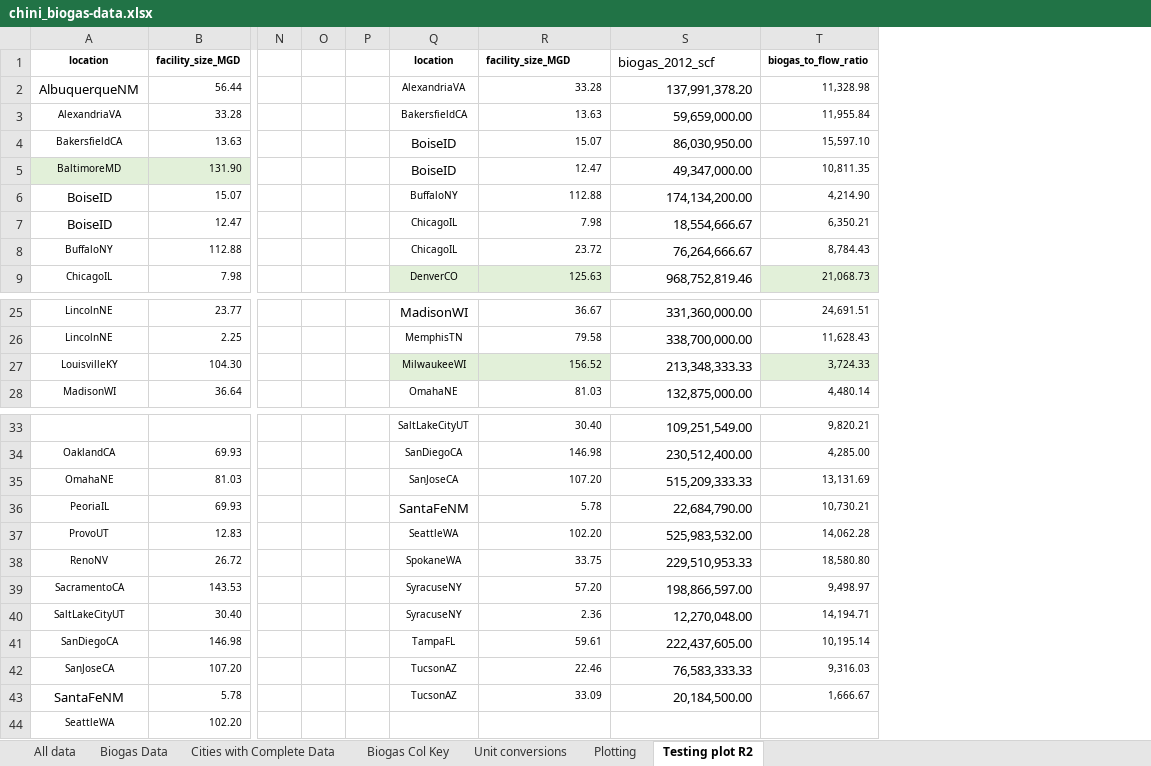
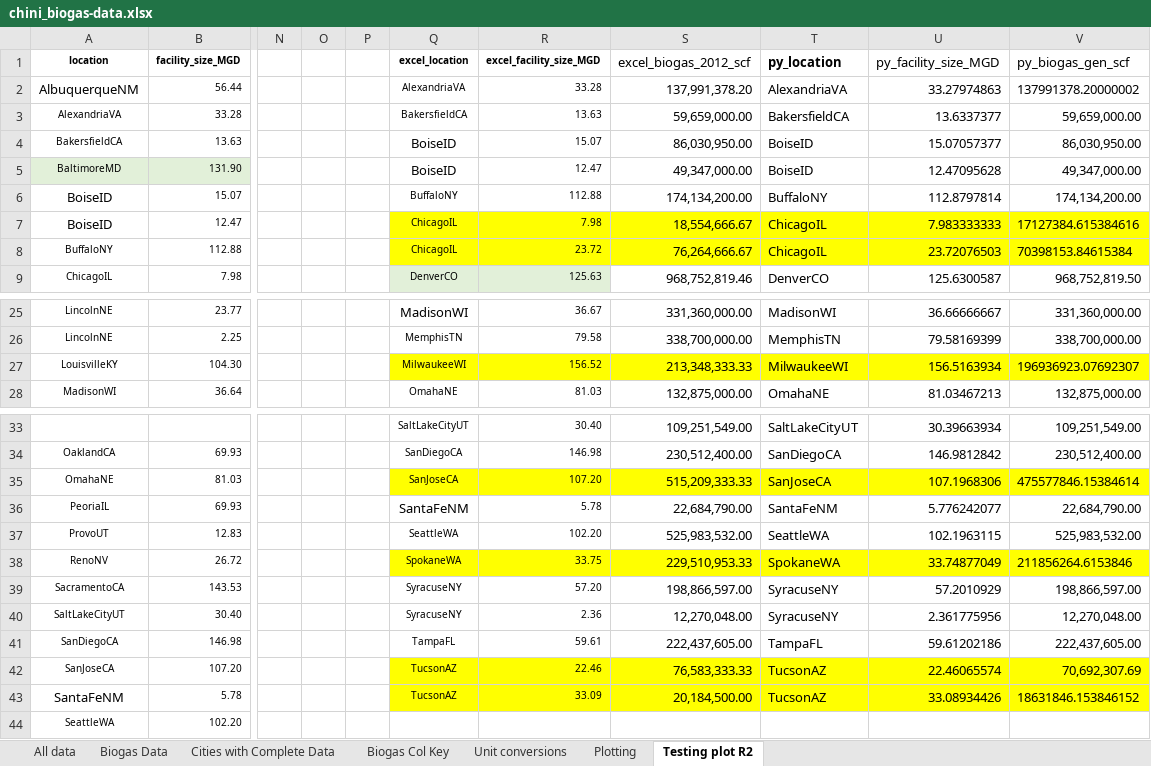
Before and after one commit to sahar-elabbadi/ww_methane_letter, an Excel workbook: 01_raw_data/chini-biogas/chini_biogas-data.xlsx, sheet Testing plot R2, drawn as a sheet; only a part is shown, gaps mark what is left out; values as stored, in another font and other column widths than the file's, no borders; charts and pictures not drawn; removed rows and columns are numbered as before the commit, all else as after; the diff names each change by its address in the sheet, - before the commit and + after, or states it on an @@ line.

Commit message:
Make clean versions of benchmarking paper CHP and AD data

```diff
--- a/01_raw_data/chini-biogas/chini_biogas-data.xlsx (sheet Testing plot R2)
+++ b/01_raw_data/chini-biogas/chini_biogas-data.xlsx (sheet Testing plot R2)
-column T (biogas_to_flow_ratio), rows 2-9: 11,328.98 | 11,955.84 | 15,597.10 | 10,811.35 | 4,214.90 | 6,350.21 | 8,784.43 | 21,068.73; rows 25-28: 24,691.51 | 11,628.43 | 3,724.33 | 4,480.14; rows 33-43: 9,820.21 | 4,285.00 | 13,131.69 | 10,730.21 | 14,062.28 | 18,580.80 | 9,498.97 | 14,194.71 | 10,195.14 | 9,316.03 | 1,666.67
+column T (py_location), rows 2-9: AlexandriaVA | BakersfieldCA | BoiseID | BoiseID | BuffaloNY | ChicagoIL | ChicagoIL | DenverCO; rows 25-28: MadisonWI | MemphisTN | MilwaukeeWI | OmahaNE; rows 33-43: SaltLakeCityUT | SanDiegoCA | SanJoseCA | SantaFeNM | SeattleWA | SpokaneWA | SyracuseNY | SyracuseNY | TampaFL | TucsonAZ | TucsonAZ
+column U (py_facility_size_MGD), rows 2-9: 33.27974863 | 13.6337377 | 15.07057377 | 12.47095628 | 112.8797814 | 7.983333333 | 23.72076503 | 125.6300587; rows 25-28: 36.66666667 | 79.58169399 | 156.5163934 | 81.03467213; rows 33-43: 30.39663934 | 146.9812842 | 107.1968306 | 5.776242077 | 102.1963115 | 33.74877049 | 57.2010929 | 2.361775956 | 59.61202186 | 22.46065574 | 33.08934426
+column V (py_biogas_gen_scf), rows 2-9: 137991378.20000002 | 59,659,000.00 | 86,030,950.00 | 49,347,000.00 | 174,134,200.00 | 17127384.615384616 | 70398153.84615384 | 968,752,819.50; rows 25-28: 331,360,000.00 | 338,700,000.00 | 196936923.07692307 | 132,875,000.00; rows 33-43: 109,251,549.00 | 230,512,400.00 | 475577846.15384614 | 22,684,790.00 | 525,983,532.00 | 211856264.6153846 | 198,866,597.00 | 12,270,048.00 | 222,437,605.00 | 70,692,307.69 | 18631846.153846152
-Q1: location
+Q1: excel_location
-R1: facility_size_MGD
+R1: excel_facility_size_MGD
-S1: biogas_2012_scf
+S1: excel_biogas_2012_scf
-Q7:S8 fill: none
+Q7:S8 fill: #FFFF00
-Q27:R27 fill: #E2F0D9
+Q27:R27 fill: #FFFF00
-S27 fill: none
+S27 fill: #FFFF00
-Q35:S35 fill: none
+Q35:S35 fill: #FFFF00
-Q38:S38 fill: none
+Q38:S38 fill: #FFFF00
-Q42:S43 fill: none
+Q42:S43 fill: #FFFF00
```
Also changed, not shown: charts or pictures, 11 other files.
